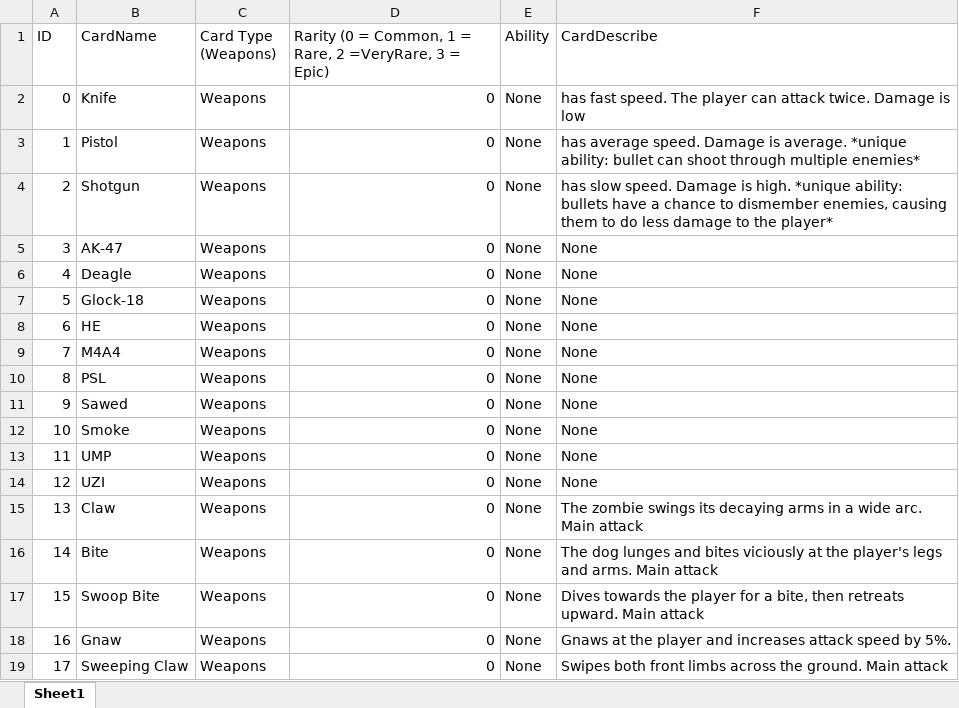
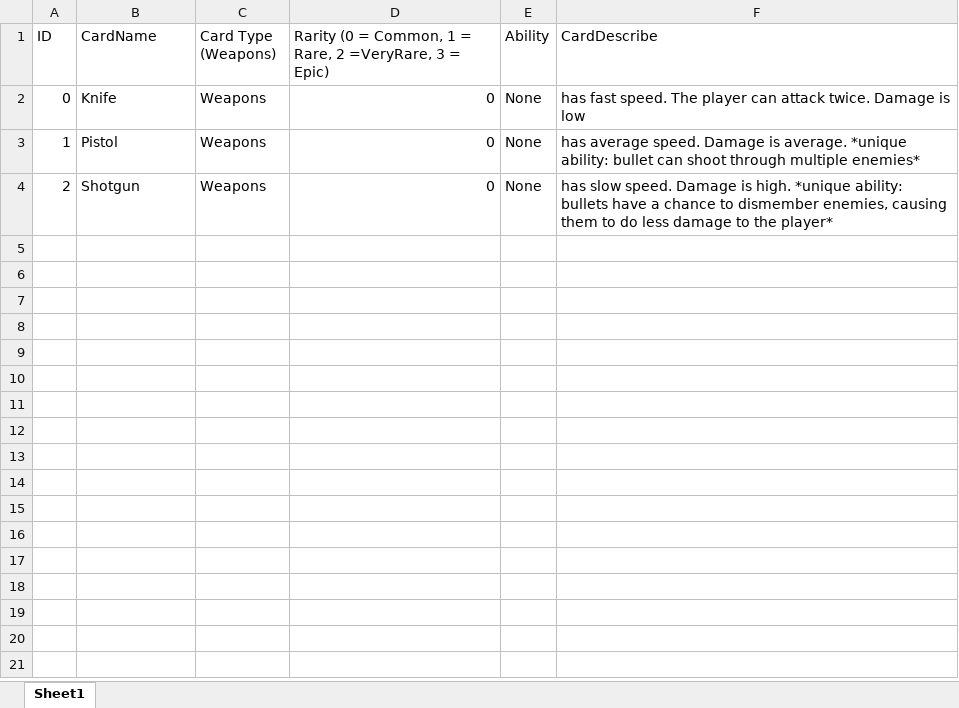
Before and after one commit to 1102-Luong-Vincent/CS425-426, an Excel workbook: Assets/StreamingAssets/Excel/Value/WeaponsValue.xlsx, sheet Sheet1, drawn as a sheet; values as stored, in another font and other column widths than the file's, no borders; the diff names each change by its address in the sheet, - before the commit and + after, or states it on an @@ line.

```diff
--- a/Assets/StreamingAssets/Excel/Value/WeaponsValue.xlsx (sheet Sheet1)
+++ b/Assets/StreamingAssets/Excel/Value/WeaponsValue.xlsx (sheet Sheet1)
-row 5: 3 | AK-47 | Weapons | 0 | None | None
-row 6: 4 | Deagle | Weapons | 0 | None | None
-row 7: 5 | Glock-18 | Weapons | 0 | None | None
-row 8: 6 | HE | Weapons | 0 | None | None
-row 9: 7 | M4A4 | Weapons | 0 | None | None
-row 10: 8 | PSL | Weapons | 0 | None | None
-row 11: 9 | Sawed | Weapons | 0 | None | None
-row 12: 10 | Smoke | Weapons | 0 | None | None
-row 13: 11 | UMP | Weapons | 0 | None | None
-row 14: 12 | UZI | Weapons | 0 | None | None
-row 15: 13 | Claw | Weapons | 0 | None | The zombie swings its decaying arms in a wide arc. Main attack
-row 16: 14 | Bite | Weapons | 0 | None | The dog lunges and bites viciously at the player's legs and arms. Main attack
-row 17: 15 | Swoop Bite | Weapons | 0 | None | Dives towards the player for a bite, then retreats upward. Main attack
-row 18: 16 | Gnaw | Weapons | 0 | None | Gnaws at the player and increases attack speed by 5%.
-row 19: 17 | Sweeping Claw | Weapons | 0 | None | Swipes both front limbs across the ground. Main attack
```
Also changed, not shown: Assets/StreamingAssets/Excel/Value/EnemyValue.xlsx, 14 other files.
